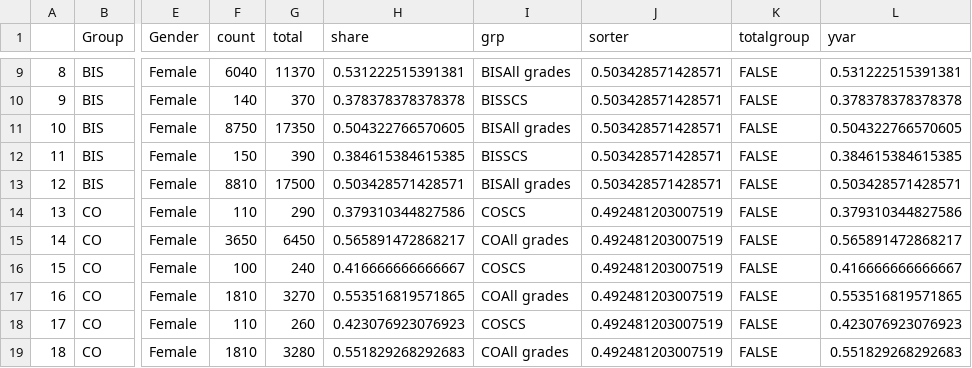
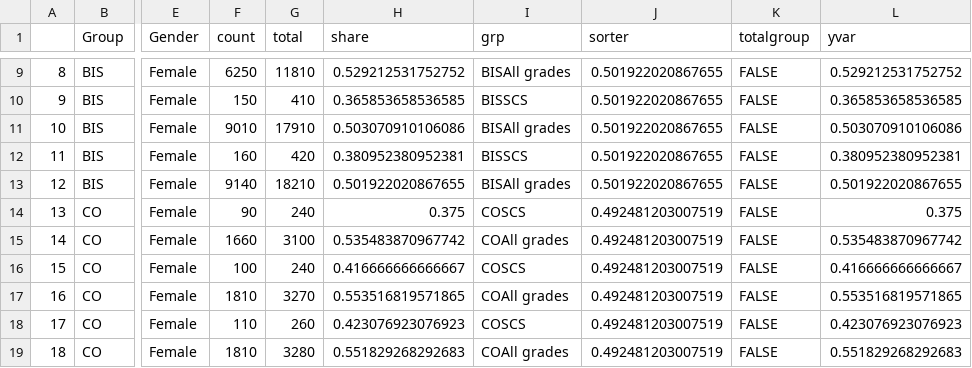
Before and after one commit to petrbouchal/ukgov, a CSV file: charts-output/2013/charts-data/plot_DeGeGrYr_Group_data.csv, drawn as a sheet; only a part is shown, gaps mark what is left out; the diff covers the shown part only; the diff names each change by its address in the sheet, - before the commit and + after, or states it on an @@ line.

```diff
--- a/charts-output/2013/charts-data/plot_DeGeGrYr_Group_data.csv
+++ b/charts-output/2013/charts-data/plot_DeGeGrYr_Group_data.csv
-F9 (count): 6040
+F9 (count): 6250
-G9 (total): 11370
+G9 (total): 11810
-H9 (share): 0.531222515391381
+H9 (share): 0.529212531752752
-J9:J13 (sorter): 0.503428571428571
+J9:J13 (sorter): 0.501922020867655
-L9 (yvar): 0.531222515391381
+L9 (yvar): 0.529212531752752
-F10 (count): 140
+F10 (count): 150
-G10 (total): 370
+G10 (total): 410
-H10 (share): 0.378378378378378
+H10 (share): 0.365853658536585
-L10 (yvar): 0.378378378378378
+L10 (yvar): 0.365853658536585
-F11 (count): 8750
+F11 (count): 9010
-G11 (total): 17350
+G11 (total): 17910
-H11 (share): 0.504322766570605
+H11 (share): 0.503070910106086
-L11 (yvar): 0.504322766570605
+L11 (yvar): 0.503070910106086
-F12 (count): 150
+F12 (count): 160
-G12 (total): 390
+G12 (total): 420
-H12 (share): 0.384615384615385
+H12 (share): 0.380952380952381
-L12 (yvar): 0.384615384615385
+L12 (yvar): 0.380952380952381
-F13 (count): 8810
+F13 (count): 9140
-G13 (total): 17500
+G13 (total): 18210
-H13 (share): 0.503428571428571
+H13 (share): 0.501922020867655
-L13 (yvar): 0.503428571428571
+L13 (yvar): 0.501922020867655
-F14 (count): 110
+F14 (count): 90
-G14 (total): 290
+G14 (total): 240
-H14 (share): 0.379310344827586
+H14 (share): 0.375
-L14 (yvar): 0.379310344827586
+L14 (yvar): 0.375
-F15 (count): 3650
+F15 (count): 1660
-G15 (total): 6450
+G15 (total): 3100
-H15 (share): 0.565891472868217
+H15 (share): 0.535483870967742
-L15 (yvar): 0.565891472868217
+L15 (yvar): 0.535483870967742
```
Also changed, not shown: 159 edited cells elsewhere in this file, 11 other files.
